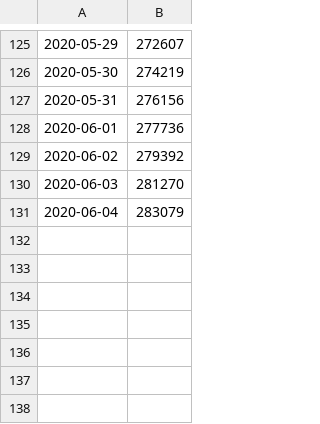
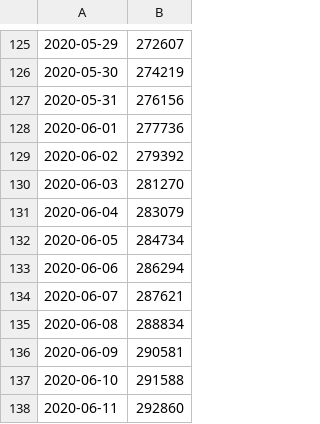
Before and after one commit to markfoodyburton/covid-bestfit, a CSV file: uk.csv, drawn as a sheet; only a part is shown, gaps mark what is left out.

```diff
--- a/uk.csv
+++ b/uk.csv
@@ -131 +131,8 @@
 2020-06-04, 283079
+2020-06-05, 284734
+2020-06-06, 286294
+2020-06-07, 287621
+2020-06-08, 288834
+2020-06-09, 290581
+2020-06-10, 291588
+2020-06-11, 292860
```
Also changed, not shown: france.csv, mobility-france.csv, 9 other files.
